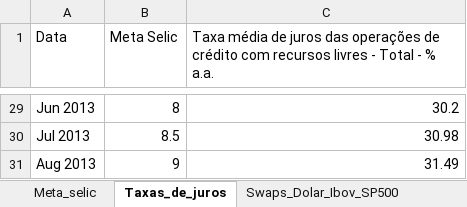
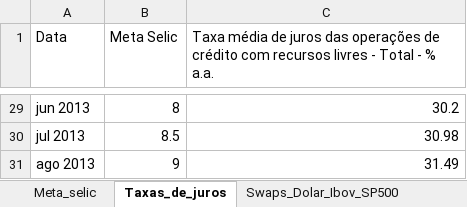
Before and after one commit to felipeferreira1/attsemanais, an Excel workbook: Att semanal.xlsx, sheet Taxas_de_juros, drawn as a sheet; only a part is shown, gaps mark what is left out; values as stored, in another font and other column widths than the file's, no borders; the diff covers the shown part only; the diff names each change by its address in the sheet, - before the commit and + after, or states it on an @@ line.

```diff
--- a/Att semanal.xlsx (sheet Taxas_de_juros)
+++ b/Att semanal.xlsx (sheet Taxas_de_juros)
-A29 (Data): Jun 2013
+A29 (Data): jun 2013
-A30 (Data): Jul 2013
+A30 (Data): jul 2013
-A31 (Data): Aug 2013
+A31 (Data): ago 2013
```
Also changed, not shown: other rows of this sheet, sheet Result_prim, sheet Result_nominal, sheet Div_liquida, sheet PIB_trim, sheet Tx_cambio_final, sheet PIB anual, 9 more sheets, other sheet tabs, 33 other files.
